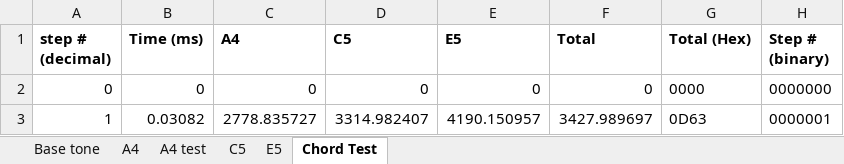
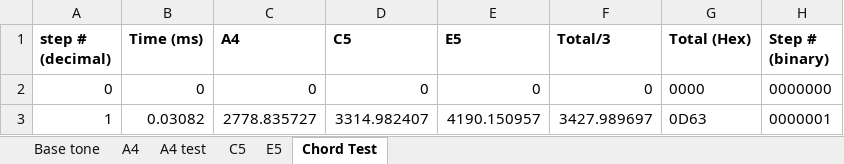
Before and after one commit to srodriguez1850/JSInth, an Excel workbook: Wave Math/Tone_calculator.xlsx, sheet Chord Test, drawn as a sheet; only a part is shown; values as stored, in another font and other column widths than the file's, no borders; the diff names each change by its address in the sheet, - before the commit and + after, or states it on an @@ line.

Commit message:
Added chord test

```diff
--- a/Wave Math/Tone_calculator.xlsx (sheet Chord Test)
+++ b/Wave Math/Tone_calculator.xlsx (sheet Chord Test)
-F1: Total
+F1: Total/3
```
Also changed, not shown: 3 other files.
